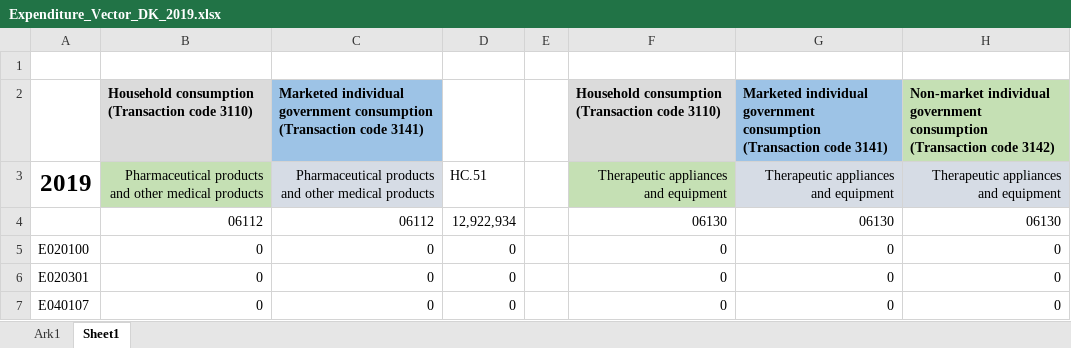
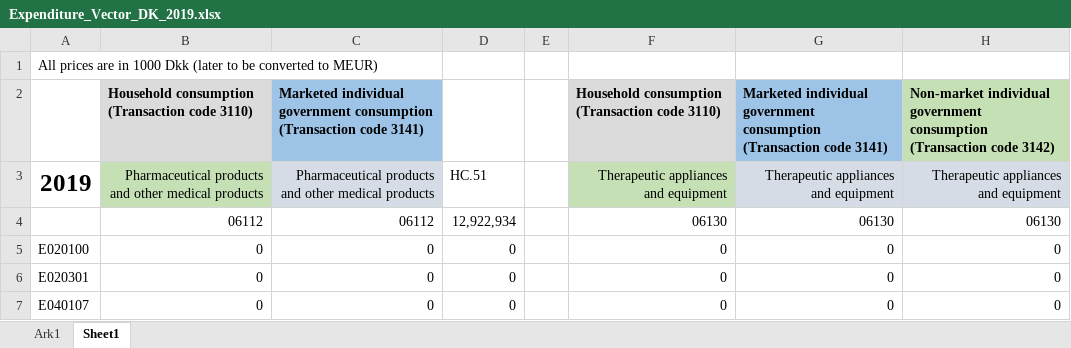
Before and after one commit to Ofir2025/envr-footprint-healthcare-Dk2025, an Excel workbook: Expenditure_Vector_DK_2019.xlsx, sheet Sheet1, drawn as a sheet; only a part is shown; values as stored, in another font and other column widths than the file's, no borders; the diff names each change by its address in the sheet, - before the commit and + after, or states it on an @@ line.

```diff
--- a/Expenditure_Vector_DK_2019.xlsx (sheet Sheet1)
+++ b/Expenditure_Vector_DK_2019.xlsx (sheet Sheet1)
-A1: (empty)
+A1: All prices are in 1000 Dkk (later to be converted to MEUR)
```
Also changed, not shown: output/ContributionAnalysis.xlsx, output/ExpenditureVector.xlsx, 27 other files.
